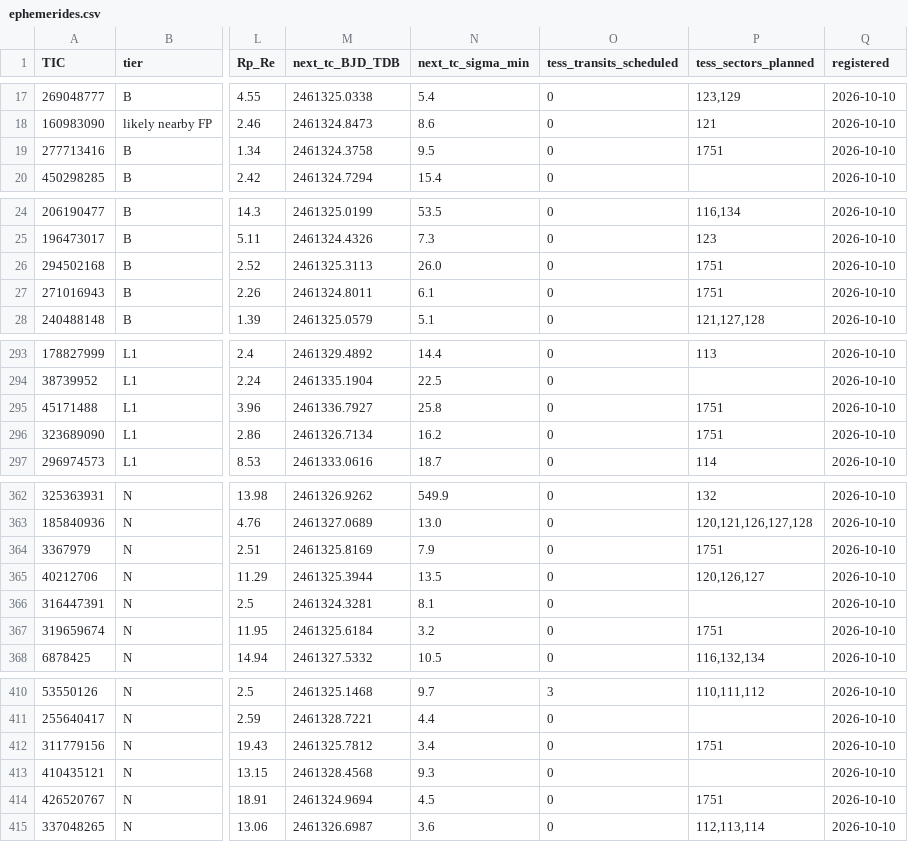
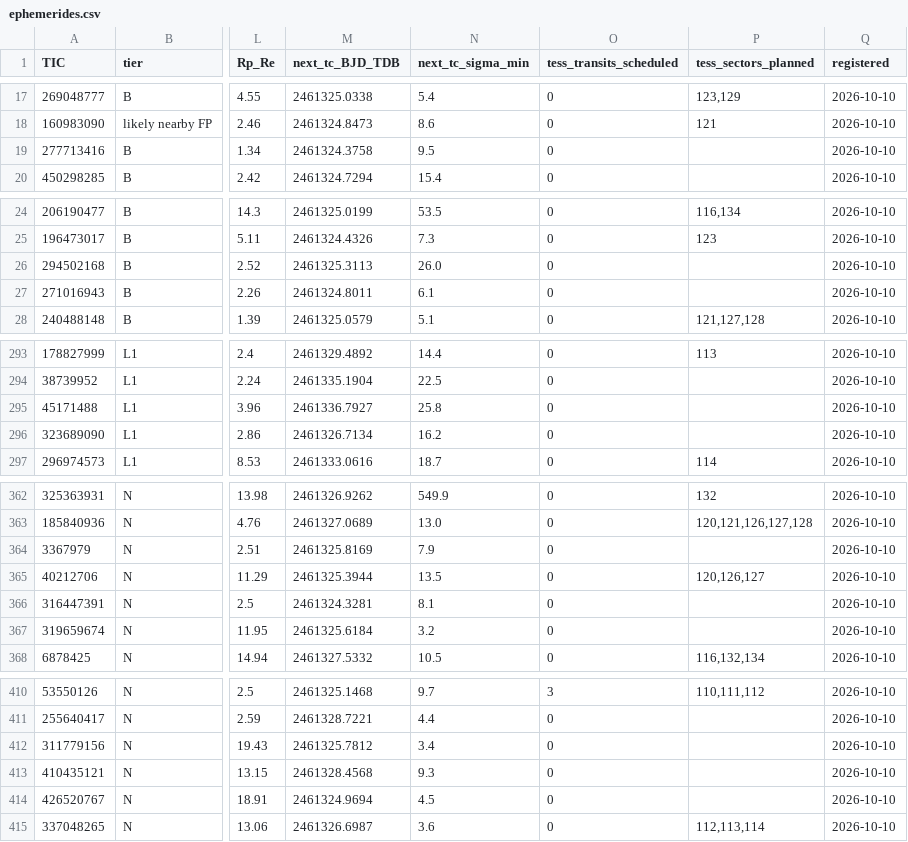
Before and after one commit to ahrazzle/exoplanets, a CSV file: candidates/ephemerides.csv, drawn as a sheet; only a part is shown, gaps mark what is left out; the diff covers the shown part only; the diff names each change by its address in the sheet, - before the commit and + after, or states it on an @@ line.

```diff
--- a/candidates/ephemerides.csv
+++ b/candidates/ephemerides.csv
-P19 (tess_sectors_planned): 1751
+P19 (tess_sectors_planned): (empty)
-P26:P27 (tess_sectors_planned): 1751
+P26:P27 (tess_sectors_planned): (empty)
-P295:P296 (tess_sectors_planned): 1751
+P295:P296 (tess_sectors_planned): (empty)
-P364 (tess_sectors_planned): 1751
+P364 (tess_sectors_planned): (empty)
-P367 (tess_sectors_planned): 1751
+P367 (tess_sectors_planned): (empty)
-P412 (tess_sectors_planned): 1751
+P412 (tess_sectors_planned): (empty)
-P414 (tess_sectors_planned): 1751
+P414 (tess_sectors_planned): (empty)
```
Also changed, not shown: 27 edited cells elsewhere in this file, 3 other files.
